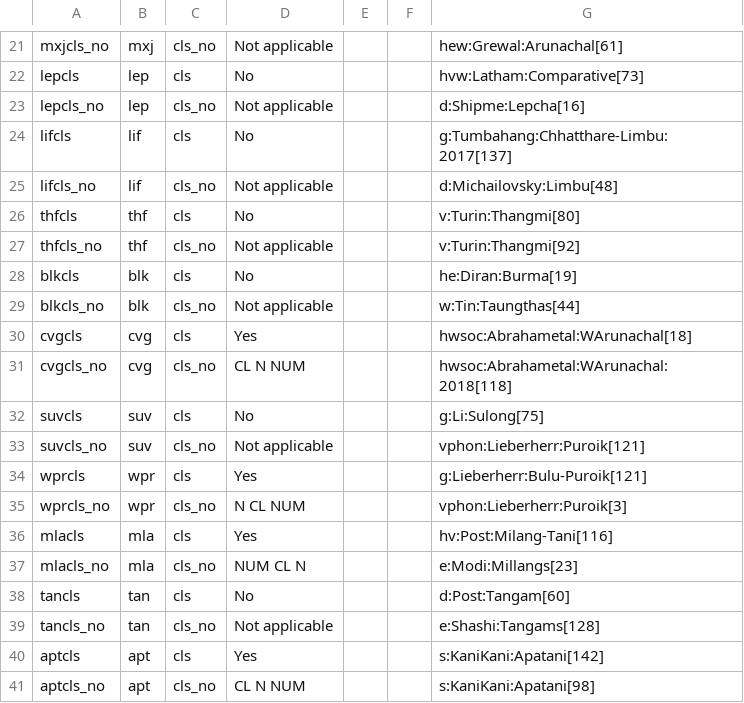
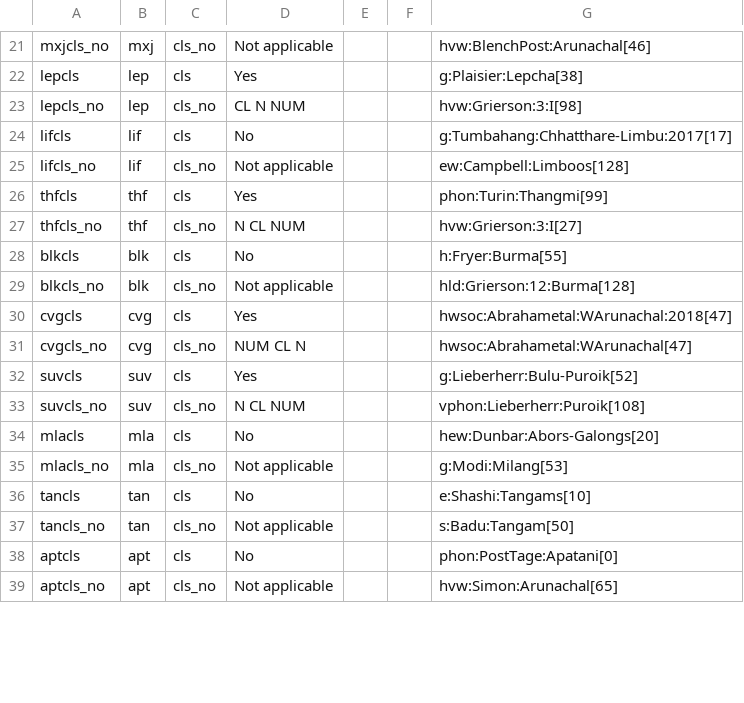
Before and after one commit to fmatter/himmiclex-cldf, a CSV file: cldf/values.csv, drawn as a sheet; only a part is shown, gaps mark what is left out; removed rows and columns are numbered as before the commit, all else as after; the diff covers the shown part only; the diff names each change by its address in the sheet, - before the commit and + after, or states it on an @@ line.

```diff
--- a/cldf/values.csv
+++ b/cldf/values.csv
-G21: hew:Grewal:Arunachal[61]
+G21: hvw:BlenchPost:Arunachal[46]
-D22: No
+D22: Yes
-G22: hvw:Latham:Comparative[73]
+G22: g:Plaisier:Lepcha[38]
-D23: Not applicable
+D23: CL N NUM
-G23: d:Shipme:Lepcha[16]
+G23: hvw:Grierson:3:I[98]
-G24: g:Tumbahang:Chhatthare-Limbu:2017[137]
+G24: g:Tumbahang:Chhatthare-Limbu:2017[17]
-G25: d:Michailovsky:Limbu[48]
+G25: ew:Campbell:Limboos[128]
-D26: No
+D26: Yes
-G26: v:Turin:Thangmi[80]
+G26: phon:Turin:Thangmi[99]
-D27: Not applicable
+D27: N CL NUM
-G27: v:Turin:Thangmi[92]
+G27: hvw:Grierson:3:I[27]
-G28: he:Diran:Burma[19]
+G28: h:Fryer:Burma[55]
-G29: w:Tin:Taungthas[44]
+G29: hld:Grierson:12:Burma[128]
-G30: hwsoc:Abrahametal:WArunachal[18]
+G30: hwsoc:Abrahametal:WArunachal:2018[47]
-D31: CL N NUM
+D31: NUM CL N
-G31: hwsoc:Abrahametal:WArunachal:2018[118]
+G31: hwsoc:Abrahametal:WArunachal[47]
-D32: No
+D32: Yes
-G32: g:Li:Sulong[75]
+G32: g:Lieberherr:Bulu-Puroik[52]
-D33: Not applicable
+D33: N CL NUM
-G33: vphon:Lieberherr:Puroik[121]
+G33: vphon:Lieberherr:Puroik[108]
-row 34: wprcls | wpr | cls | Yes |  |  | g:Lieberherr:Bulu-Puroik[121]
-row 35: wprcls_no | wpr | cls_no | N CL NUM |  |  | vphon:Lieberherr:Puroik[3]
-D34: Yes
+D34: No
-G34: hv:Post:Milang-Tani[116]
+G34: hew:Dunbar:Abors-Galongs[20]
-D35: NUM CL N
+D35: Not applicable
-G35: e:Modi:Millangs[23]
+G35: g:Modi:Milang[53]
-G36: d:Post:Tangam[60]
+G36: e:Shashi:Tangams[10]
-G37: e:Shashi:Tangams[128]
+G37: s:Badu:Tangam[50]
-D38: Yes
+D38: No
-G38: s:KaniKani:Apatani[142]
+G38: phon:PostTage:Apatani[0]
-D39: CL N NUM
+D39: Not applicable
-G39: s:KaniKani:Apatani[98]
+G39: hvw:Simon:Arunachal[65]
```
Also changed, not shown: 44 edited cells elsewhere in this file, cldf/languages.csv, etc/example_data.csv, 18 other files.
